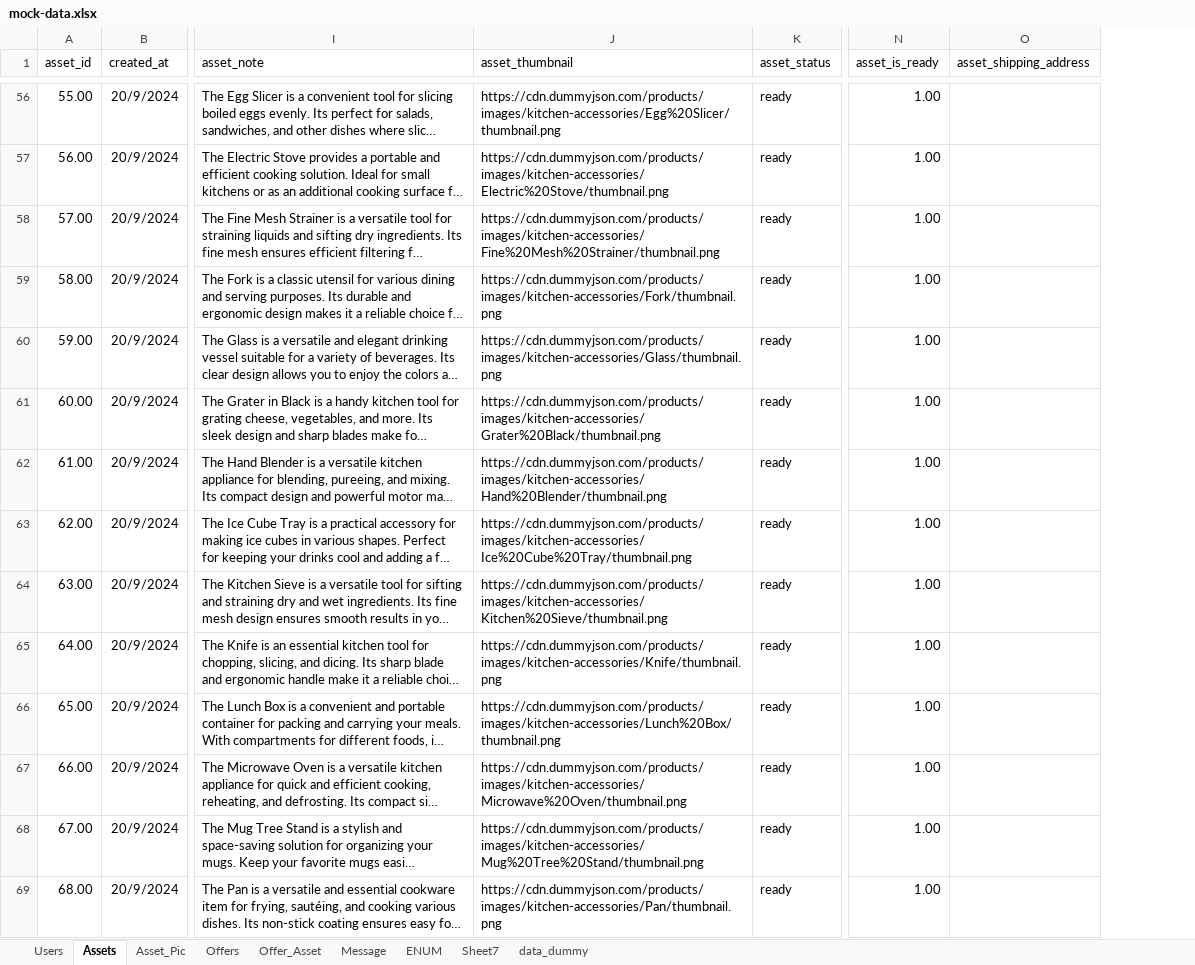
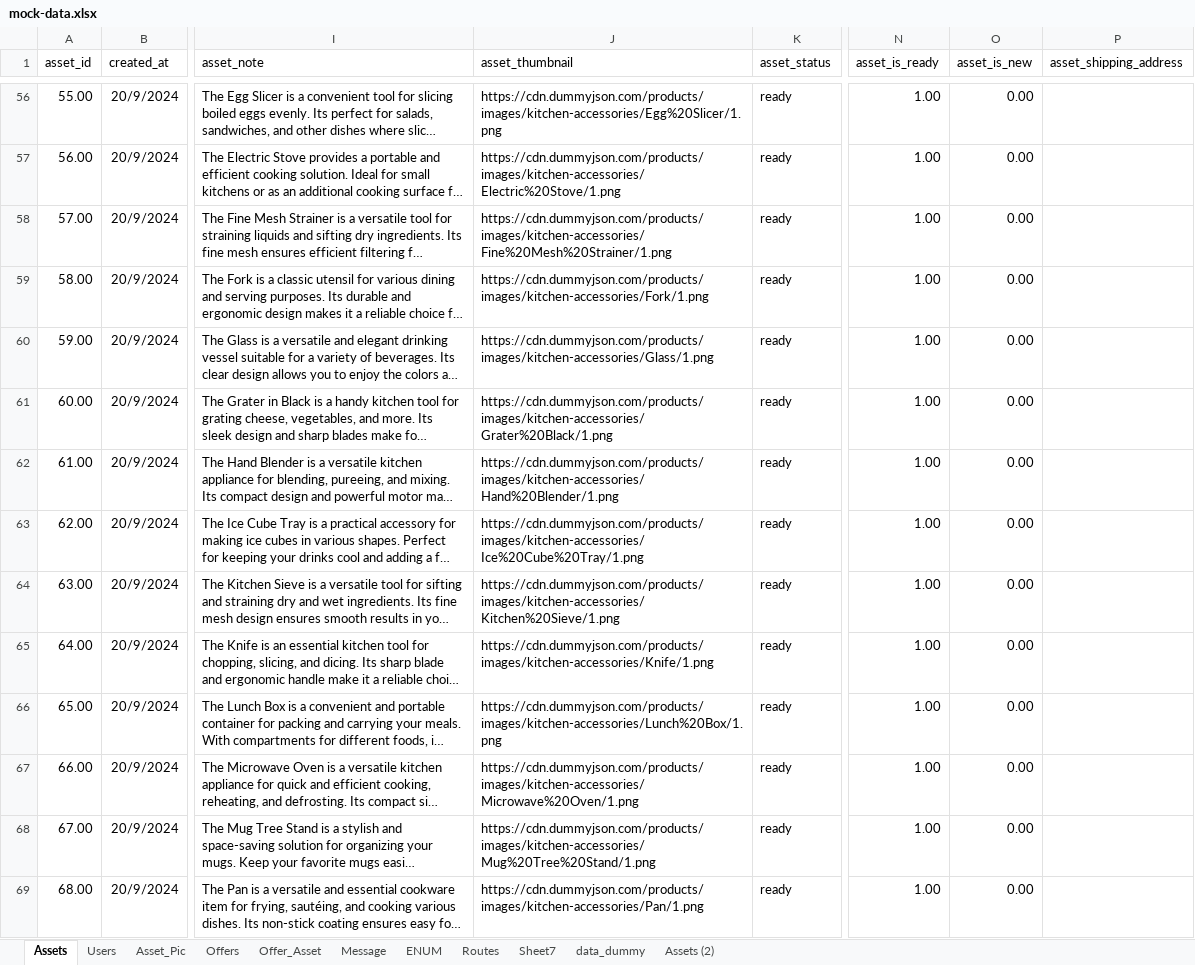
Before and after one commit to besbesbesbes/swapy_marketplace, an Excel workbook: src/data/mock-data.xlsx, sheet Assets, drawn as a sheet; only a part is shown, gaps mark what is left out; long unchanged cells end in …; values as stored, in another font and other column widths than the file's, no borders; the diff covers the shown part only; the diff names each change by its address in the sheet, - before the commit and + after, or states it on an @@ line.

```diff
--- a/src/data/mock-data.xlsx (sheet Assets)
+++ b/src/data/mock-data.xlsx (sheet Assets)
+sheet tab: Routes
+sheet tab: Assets (2)
@@ sheet tab order changed: Assets | Users | Asset_Pic | Offers | Offer_Asset | Message | ENUM | Routes | Sheet7 | data_dummy | Assets (2) @@
+column O (asset_is_new), rows 56-69: all 0.00
-J56 (asset_thumbnail): https://cdn.dummyjson.com/products/images/kitchen-accessories/Egg%20Slicer/thumbnail.png
+J56 (asset_thumbnail): https://cdn.dummyjson.com/products/images/kitchen-accessories/Egg%20Slicer/1.png
-J57 (asset_thumbnail): https://cdn.dummyjson.com/products/images/kitchen-accessories/Electric%20Stove/thumbnail.png
+J57 (asset_thumbnail): https://cdn.dummyjson.com/products/images/kitchen-accessories/Electric%20Stove/1.png
-J58 (asset_thumbnail): https://cdn.dummyjson.com/products/images/kitchen-accessories/Fine%20Mesh%20Strainer/thumbnail.png
+J58 (asset_thumbnail): https://cdn.dummyjson.com/products/images/kitchen-accessories/Fine%20Mesh%20Strainer/1.png
-J59 (asset_thumbnail): https://cdn.dummyjson.com/products/images/kitchen-accessories/Fork/thumbnail.png
+J59 (asset_thumbnail): https://cdn.dummyjson.com/products/images/kitchen-accessories/Fork/1.png
-J60 (asset_thumbnail): https://cdn.dummyjson.com/products/images/kitchen-accessories/Glass/thumbnail.png
+J60 (asset_thumbnail): https://cdn.dummyjson.com/products/images/kitchen-accessories/Glass/1.png
-J61 (asset_thumbnail): https://cdn.dummyjson.com/products/images/kitchen-accessories/Grater%20Black/thumbnail.png
+J61 (asset_thumbnail): https://cdn.dummyjson.com/products/images/kitchen-accessories/Grater%20Black/1.png
-J62 (asset_thumbnail): https://cdn.dummyjson.com/products/images/kitchen-accessories/Hand%20Blender/thumbnail.png
+J62 (asset_thumbnail): https://cdn.dummyjson.com/products/images/kitchen-accessories/Hand%20Blender/1.png
-J63 (asset_thumbnail): https://cdn.dummyjson.com/products/images/kitchen-accessories/Ice%20Cube%20Tray/thumbnail.png
+J63 (asset_thumbnail): https://cdn.dummyjson.com/products/images/kitchen-accessories/Ice%20Cube%20Tray/1.png
-J64 (asset_thumbnail): https://cdn.dummyjson.com/products/images/kitchen-accessories/Kitchen%20Sieve/thumbnail.png
+J64 (asset_thumbnail): https://cdn.dummyjson.com/products/images/kitchen-accessories/Kitchen%20Sieve/1.png
-J65 (asset_thumbnail): https://cdn.dummyjson.com/products/images/kitchen-accessories/Knife/thumbnail.png
+J65 (asset_thumbnail): https://cdn.dummyjson.com/products/images/kitchen-accessories/Knife/1.png
-J66 (asset_thumbnail): https://cdn.dummyjson.com/products/images/kitchen-accessories/Lunch%20Box/thumbnail.png
+J66 (asset_thumbnail): https://cdn.dummyjson.com/products/images/kitchen-accessories/Lunch%20Box/1.png
-J67 (asset_thumbnail): https://cdn.dummyjson.com/products/images/kitchen-accessories/Microwave%20Oven/thumbnail.png
+J67 (asset_thumbnail): https://cdn.dummyjson.com/products/images/kitchen-accessories/Microwave%20Oven/1.png
-J68 (asset_thumbnail): https://cdn.dummyjson.com/products/images/kitchen-accessories/Mug%20Tree%20Stand/thumbnail.png
+J68 (asset_thumbnail): https://cdn.dummyjson.com/products/images/kitchen-accessories/Mug%20Tree%20Stand/1.png
-J69 (asset_thumbnail): https://cdn.dummyjson.com/products/images/kitchen-accessories/Pan/thumbnail.png
+J69 (asset_thumbnail): https://cdn.dummyjson.com/products/images/kitchen-accessories/Pan/1.png
```
Also changed, not shown: 192 edited cells elsewhere in this sheet, sheet Users, sheet Offer_Asset, 26 other files.
